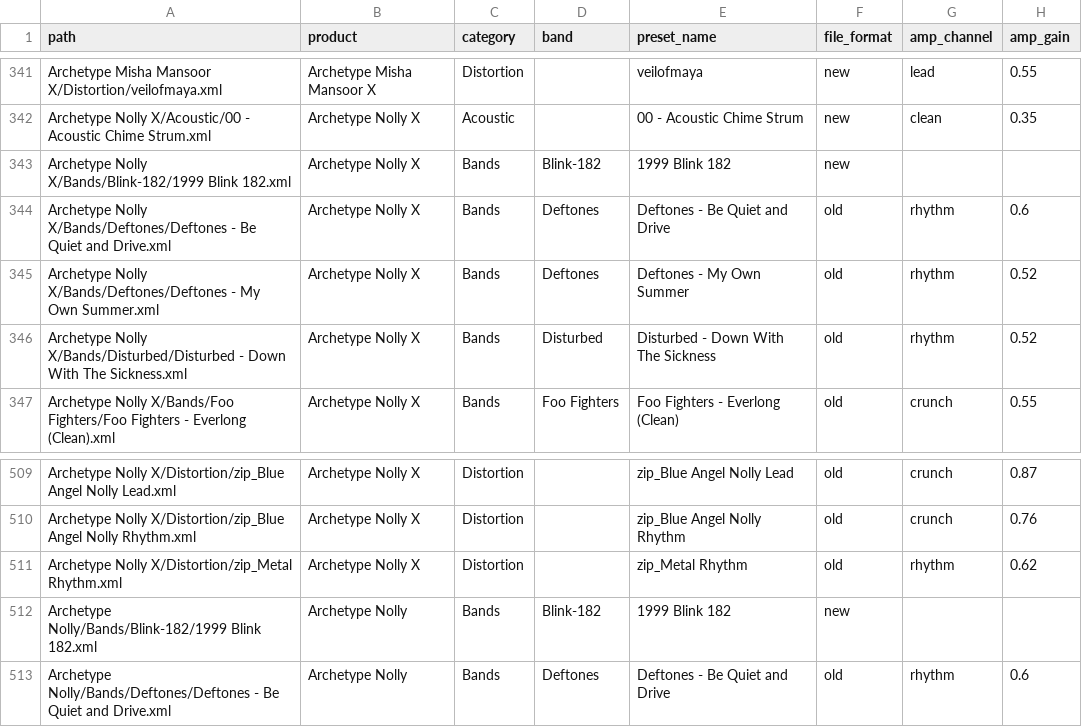
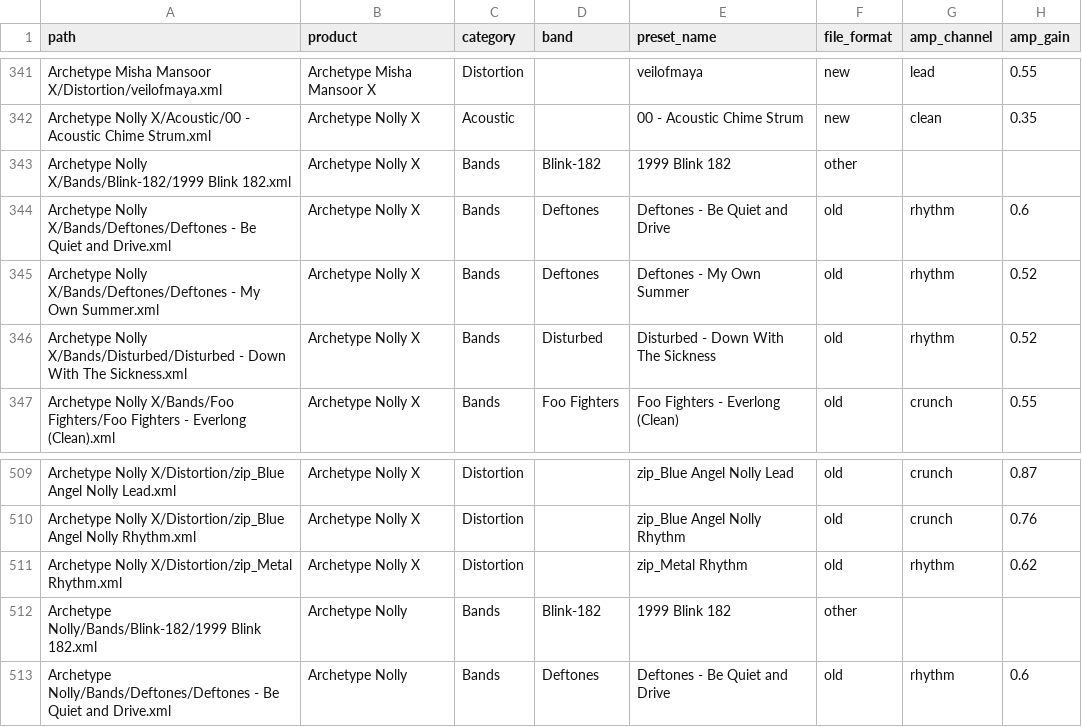
Before and after one commit to SamDozer/neural-dsp-presets, a CSV file: presets_index.csv, drawn as a sheet; only a part is shown, gaps mark what is left out; the diff covers the shown part only.

```diff
--- a/presets_index.csv
+++ b/presets_index.csv
@@ -342,3 +342,3 @@ Archetype Misha Mansoor X/Distortion/veilofmaya.xml,Archetype Misha Mansoor X,Di
 Archetype Nolly X/Acoustic/00 - Acoustic Chime Strum.xml,Archetype Nolly X,Acoustic,,00 - Acoustic Chime Strum,new,clean,0.35
-Archetype Nolly X/Bands/Blink-182/1999 Blink 182.xml,Archetype Nolly X,Bands,Blink-182,1999 Blink 182,new,,
+Archetype Nolly X/Bands/Blink-182/1999 Blink 182.xml,Archetype Nolly X,Bands,Blink-182,1999 Blink 182,other,,
 Archetype Nolly X/Bands/Deftones/Deftones - Be Quiet and Drive.xml,Archetype Nolly X,Bands,Deftones,Deftones - Be Quiet and Drive,old,rhythm,0.6
@@ -511,3 +511,3 @@ Archetype Nolly X/Distortion/zip_Blue Angel Nolly Rhythm.xml,Archetype Nolly X,D
 Archetype Nolly X/Distortion/zip_Metal Rhythm.xml,Archetype Nolly X,Distortion,,zip_Metal Rhythm,old,rhythm,0.62
-Archetype Nolly/Bands/Blink-182/1999 Blink 182.xml,Archetype Nolly,Bands,Blink-182,1999 Blink 182,new,,
+Archetype Nolly/Bands/Blink-182/1999 Blink 182.xml,Archetype Nolly,Bands,Blink-182,1999 Blink 182,other,,
 Archetype Nolly/Bands/Deftones/Deftones - Be Quiet and Drive.xml,Archetype Nolly,Bands,Deftones,Deftones - Be Quiet and Drive,old,rhythm,0.6
```
Also changed, not shown: 1 added row, 1 removed row and 20 edited cells elsewhere in this file, 4 other files.
